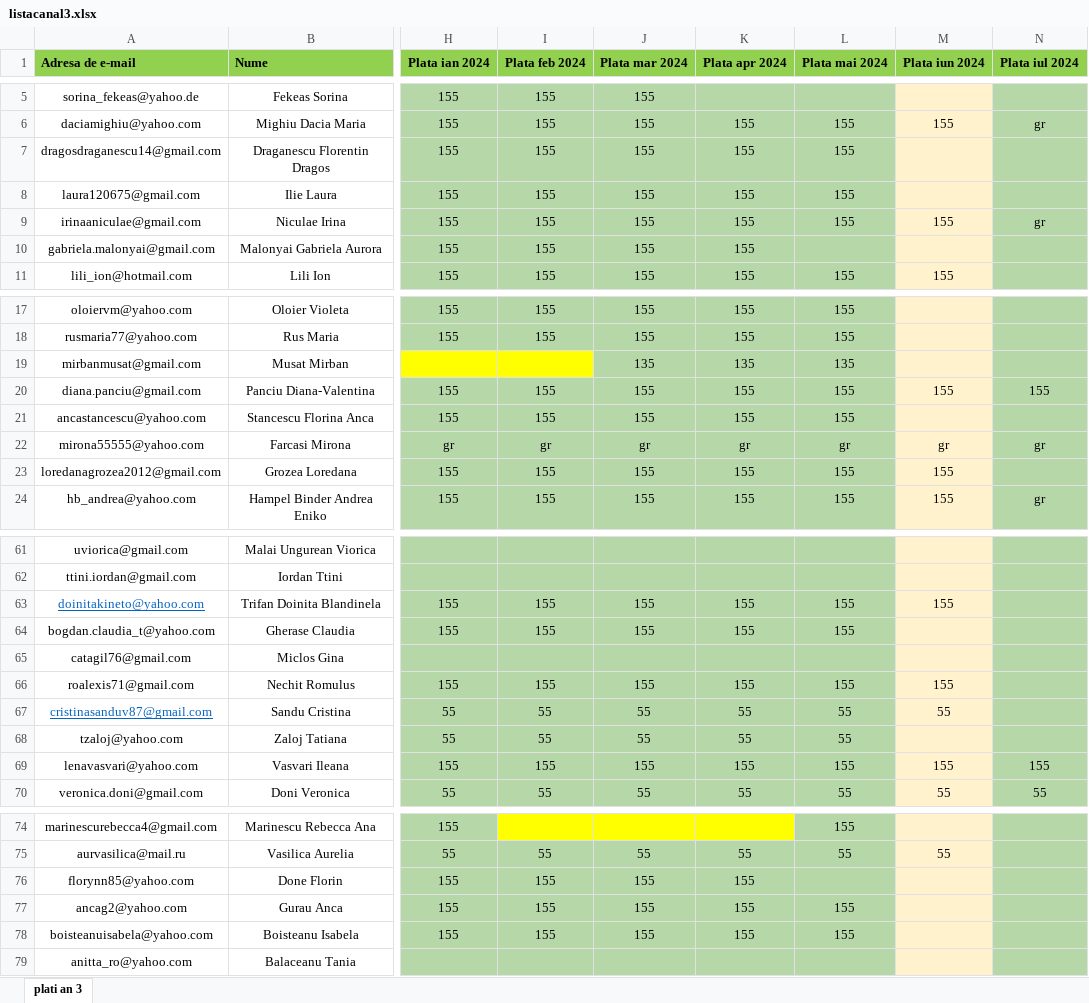
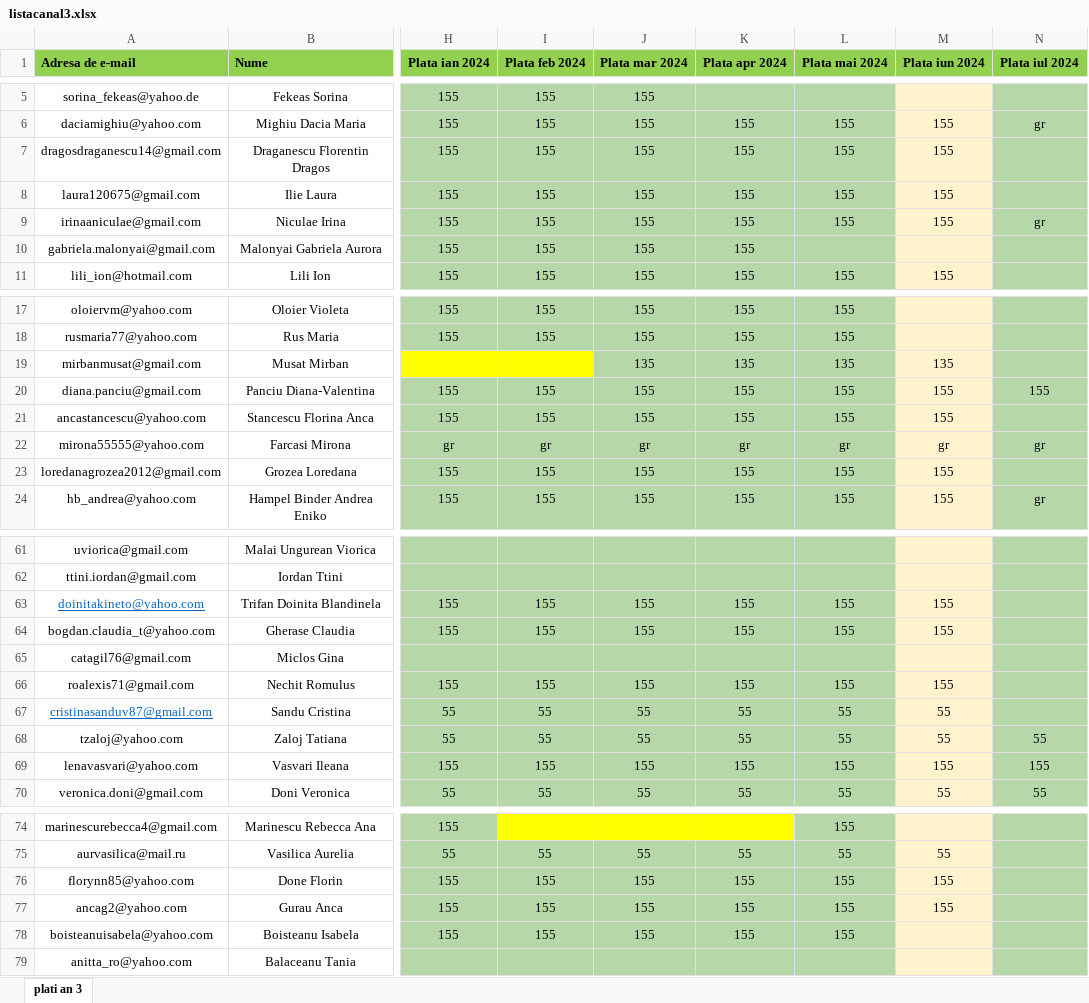
Before and after one commit to andreigamulea/ia, an Excel workbook: app/fisierele/listacanal3.xlsx, sheet plati an 3, drawn as a sheet; only a part is shown, gaps mark what is left out; values as stored, in another font and other column widths than the file's, no borders; the diff covers the shown part only; the diff names each change by its address in the sheet, - before the commit and + after, or states it on an @@ line.

```diff
--- a/app/fisierele/listacanal3.xlsx (sheet plati an 3)
+++ b/app/fisierele/listacanal3.xlsx (sheet plati an 3)
-M7:M8 (Plata iun 2024): (empty)
+M7:M8 (Plata iun 2024): 155
-M19 (Plata iun 2024): (empty)
+M19 (Plata iun 2024): 135
-M21 (Plata iun 2024): (empty)
+M21 (Plata iun 2024): 155
-M64 (Plata iun 2024): (empty)
+M64 (Plata iun 2024): 155
-M68 (Plata iun 2024): (empty)
+M68 (Plata iun 2024): 55
-N68 (Plata iul 2024): (empty)
+N68 (Plata iul 2024): 55
-L76 (Plata mai 2024): (empty)
+L76 (Plata mai 2024): 155
-M76:M77 (Plata iun 2024): (empty)
+M76:M77 (Plata iun 2024): 155
```
Also changed, not shown: 24 edited cells and cell formats elsewhere in this sheet, 1 other file.
